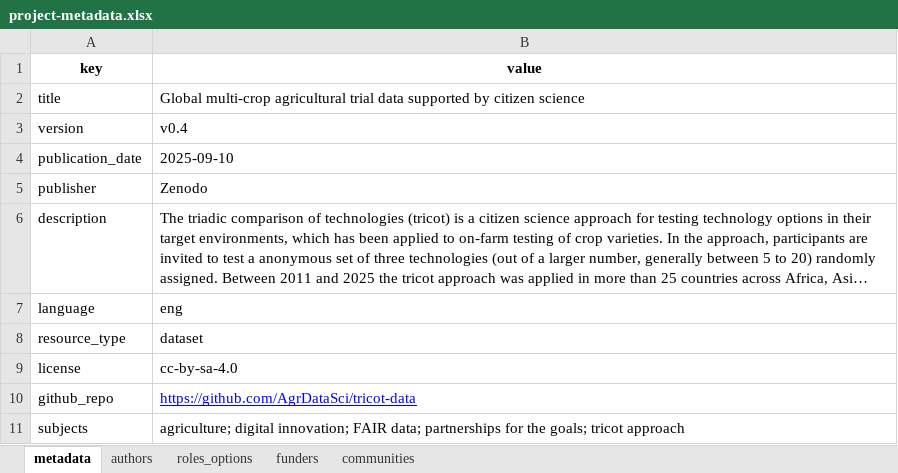
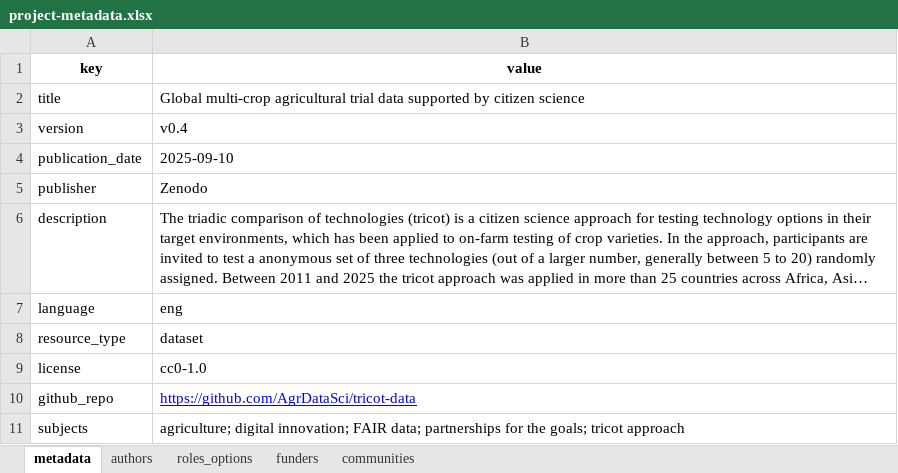
Before and after one commit to AgrDataSci/tricot-data, an Excel workbook: metadata/project-metadata.xlsx, sheet metadata, drawn as a sheet; long unchanged cells end in …; values as stored, in another font and other column widths than the file's, no borders; the diff names each change by its address in the sheet, - before the commit and + after, or states it on an @@ line.

```diff
--- a/metadata/project-metadata.xlsx (sheet metadata)
+++ b/metadata/project-metadata.xlsx (sheet metadata)
-B9 (value): cc-by-sa-4.0
+B9 (value): cc0-1.0
```
Also changed, not shown: 6 other files.
